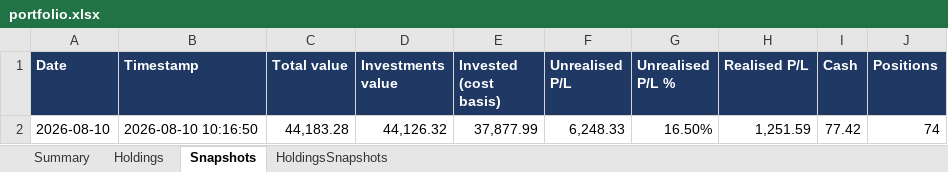
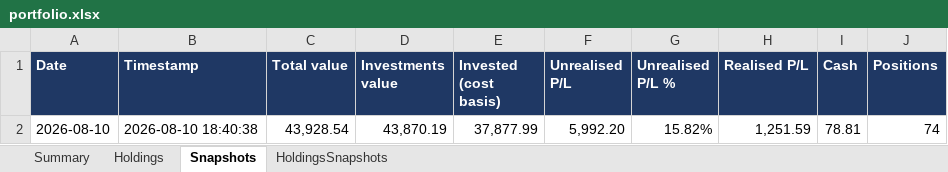
Before and after one commit to hivan04/portfolio-manager, an Excel workbook: portfolio.xlsx, sheet Snapshots, drawn as a sheet; values as stored, in another font and other column widths than the file's, no borders; the diff names each change by its address in the sheet, - before the commit and + after, or states it on an @@ line.

```diff
--- a/portfolio.xlsx (sheet Snapshots)
+++ b/portfolio.xlsx (sheet Snapshots)
-B2 (Timestamp): 2026-08-10 10:16:50
+B2 (Timestamp): 2026-08-10 18:40:38
-C2 (Total value): 44,183.28
+C2 (Total value): 43,928.54
-D2 (Investments value): 44,126.32
+D2 (Investments value): 43,870.19
-F2 (Unrealised P/L): 6,248.33
+F2 (Unrealised P/L): 5,992.20
-G2 (Unrealised P/L %): 16.50%
+G2 (Unrealised P/L %): 15.82%
-I2 (Cash): 77.42
+I2 (Cash): 78.81
```
Also changed, not shown: sheet Holdings, sheet HoldingsSnapshots, sheet Summary, 2 other files.
